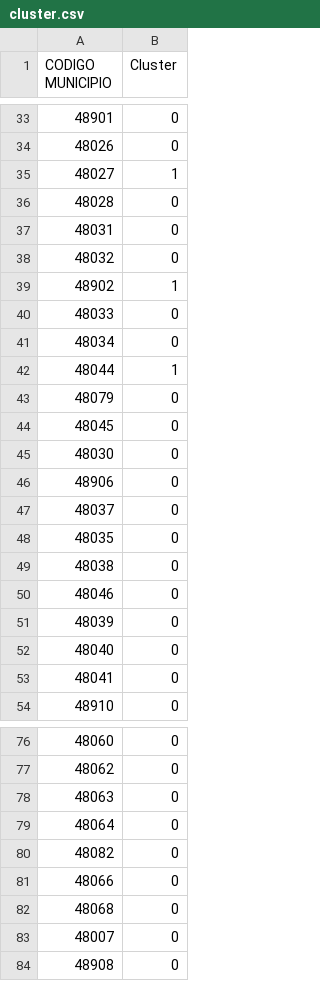
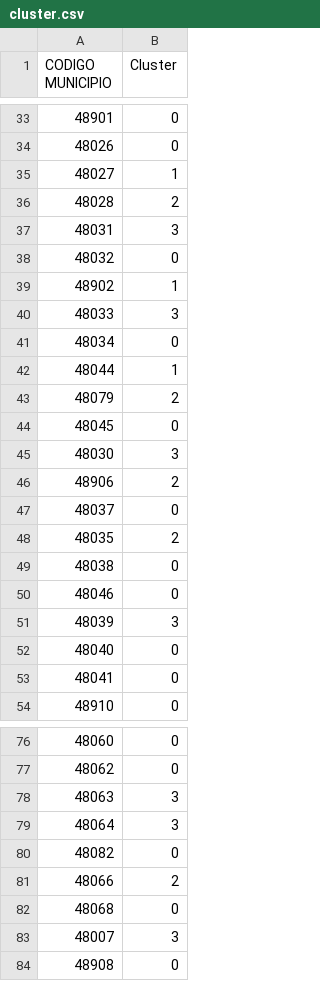
Before and after one commit to IEwaspbusters/KopuruVespaCompetitionIE, a CSV file: Other_open_data/cluster.csv, drawn as a sheet; only a part is shown, gaps mark what is left out; the diff covers the shown part only.

```diff
--- a/Other_open_data/cluster.csv
+++ b/Other_open_data/cluster.csv
@@ -35,18 +35,18 @@ CODIGO MUNICIPIO,Cluster
 48027,1
-48028,0
-48031,0
+48028,2
+48031,3
 48032,0
 48902,1
-48033,0
+48033,3
 48034,0
 48044,1
-48079,0
+48079,2
 48045,0
-48030,0
-48906,0
+48030,3
+48906,2
 48037,0
-48035,0
+48035,2
 48038,0
 48046,0
-48039,0
+48039,3
 48040,0
@@ -77,8 +77,8 @@ CODIGO MUNICIPIO,Cluster
 48062,0
-48063,0
-48064,0
+48063,3
+48064,3
 48082,0
-48066,0
+48066,2
 48068,0
-48007,0
+48007,3
 48908,0
```
Also changed, not shown: 9 edited cells elsewhere in this file, 1 other file.
